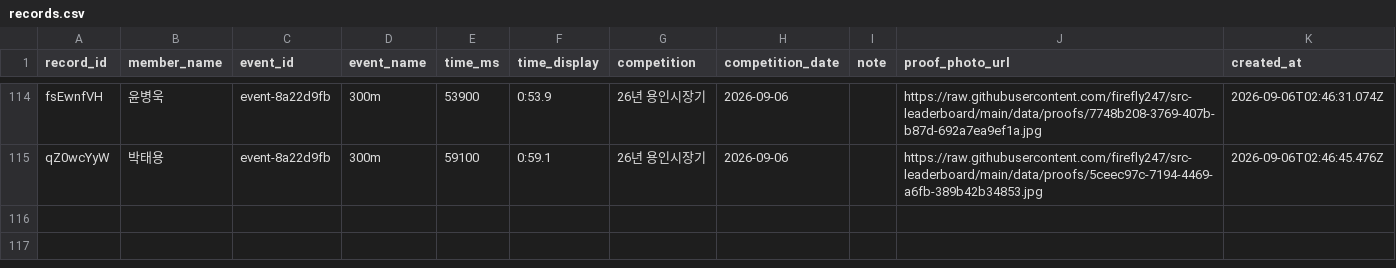
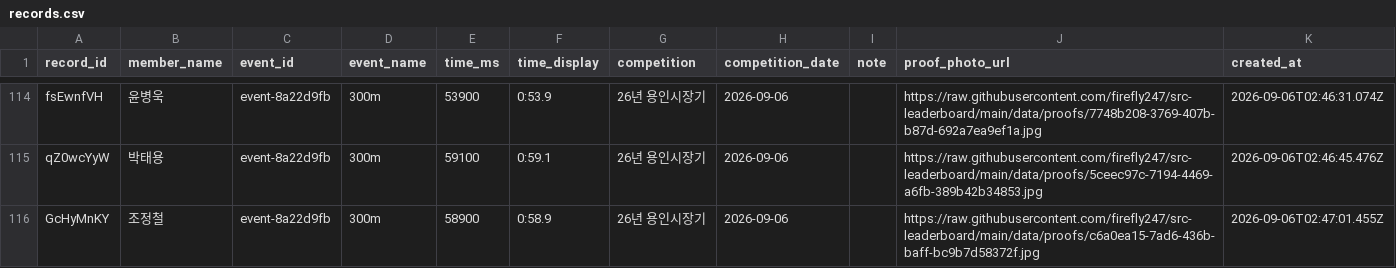
Before and after one commit to firefly247/src-leaderboard, a CSV file: data/records.csv, drawn as a sheet; only a part is shown, gaps mark what is left out; the diff names each change by its address in the sheet, - before the commit and + after, or states it on an @@ line.

Commit message:
Approve record request c6a0ea15-7ad6-436b-baff-bc9b7d58372f

```diff
--- a/data/records.csv
+++ b/data/records.csv
+row 116: GcHyMnKY | 조정철 | event-8a22d9fb | 300m | 58900 | 0:58.9 | 26년 용인시장기 | 2026-09-06 |  | https://raw.githubusercontent.com/firefly247/src-leaderboard/main/data/proofs/c6a0ea15-7ad6-436b-baff-bc9b7d58372f.jpg | 2026-09-06T02:47:01.455Z
```
